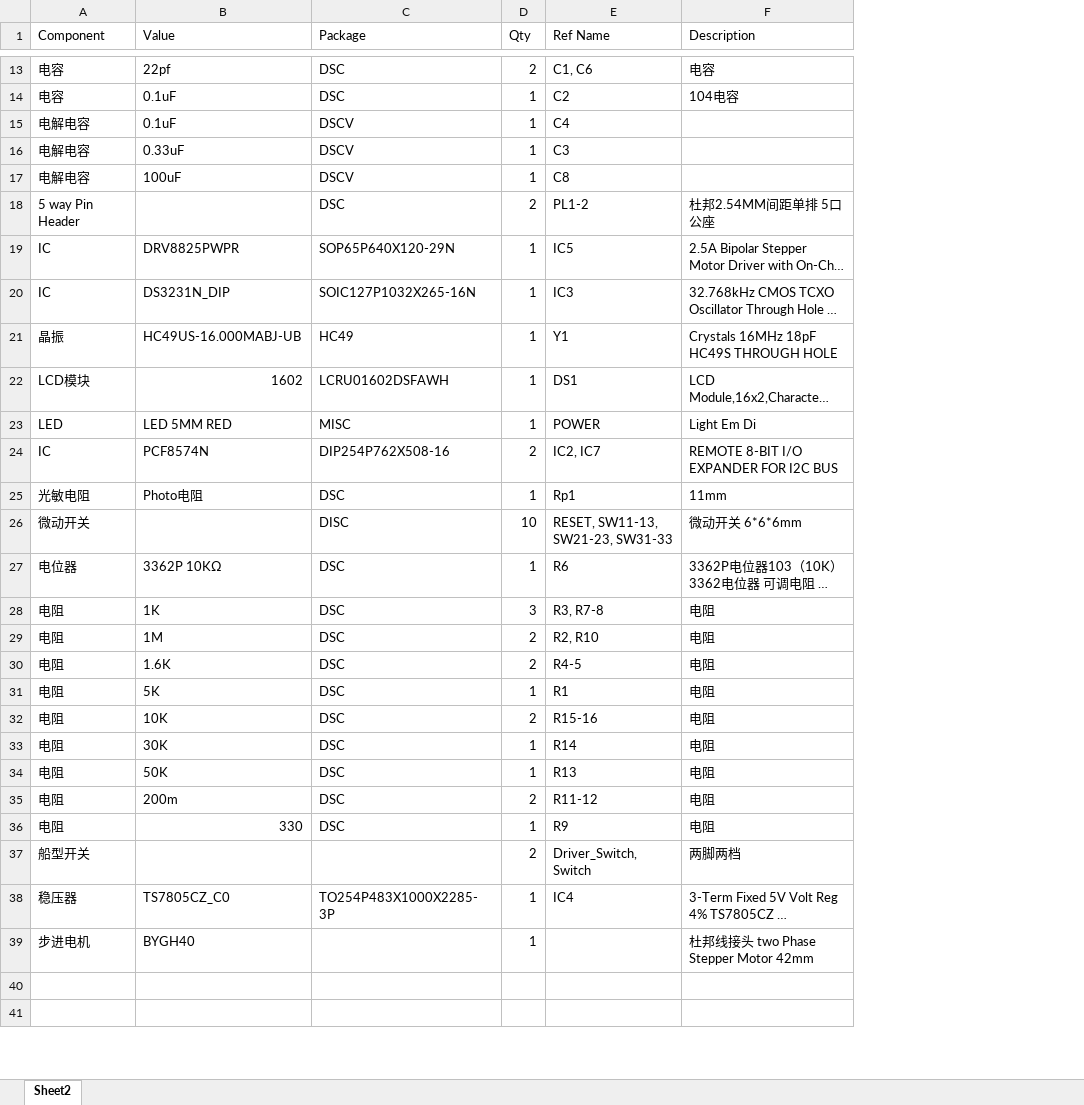
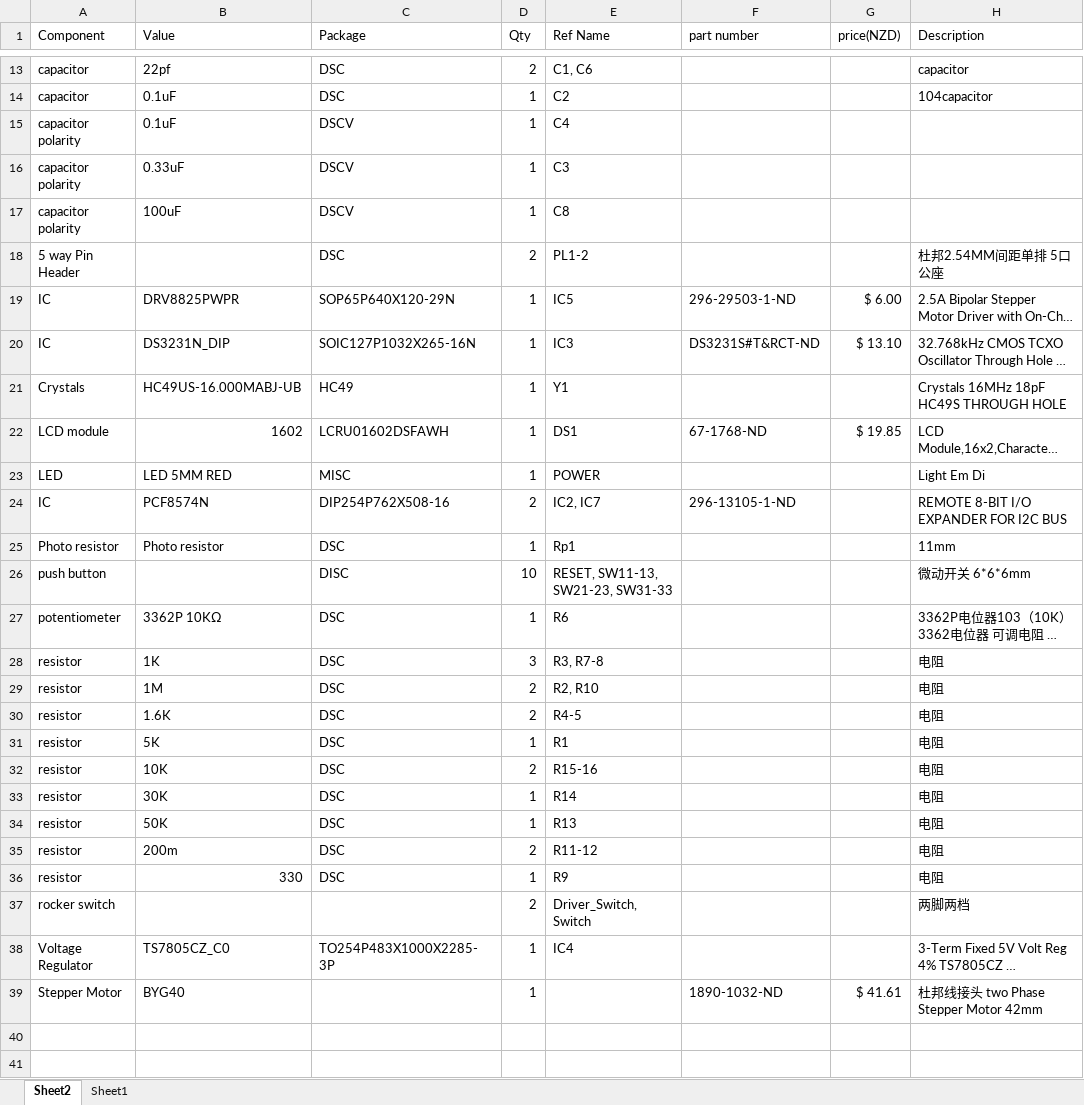
Before and after one commit to XKangs/fg, an Excel workbook: BOM.xlsx, sheet Sheet2, drawn as a sheet; only a part is shown, gaps mark what is left out; long unchanged cells end in …; values as stored, in another font and other column widths than the file's, no borders; addresses are those after the commit; the diff covers the shown part only; the diff names each change by its address in the sheet, - before the commit and + after, or states it on an @@ line.

```diff
--- a/BOM.xlsx (sheet Sheet2)
+++ b/BOM.xlsx (sheet Sheet2)
+sheet tab: Sheet1
+column F (part number), rows 19-39: 296-29503-1-ND | DS3231S#T&RCT-ND |  | 67-1768-ND |  | 296-13105-1-ND |  |  |  |  |  |  |  |  |  |  |  |  |  |  | 1890-1032-ND
+column G (price(NZD)), rows 19-39: $ 6.00 | $ 13.10 |  | $ 19.85 |  |  |  |  |  |  |  |  |  |  |  |  |  |  |  |  | $ 41.61
-A13:A14 (Component): 电容
+A13:A14 (Component): capacitor
-H13 (Description): 电容
+H13 (Description): capacitor
-H14 (Description): 104电容
+H14 (Description): 104capacitor
-A15:A17 (Component): 电解电容
+A15:A17 (Component): capacitor polarity
-A21 (Component): 晶振
+A21 (Component): Crystals
-A22 (Component): LCD模块
+A22 (Component): LCD module
-A25 (Component): 光敏电阻
+A25 (Component): Photo resistor
-B25 (Value): Photo电阻
+B25 (Value): Photo resistor
-A26 (Component): 微动开关
+A26 (Component): push button
-A27 (Component): 电位器
+A27 (Component): potentiometer
-A28:A36 (Component): 电阻
+A28:A36 (Component): resistor
-A37 (Component): 船型开关
+A37 (Component): rocker switch
-A38 (Component): 稳压器
+A38 (Component): Voltage Regulator
-A39 (Component): 步进电机
+A39 (Component): Stepper Motor
-B39 (Value): BYGH40
+B39 (Value): BYG40
```
Also changed, not shown: 1 added row, 1 removed row and 9 edited cells elsewhere in this sheet, 1 other file.
